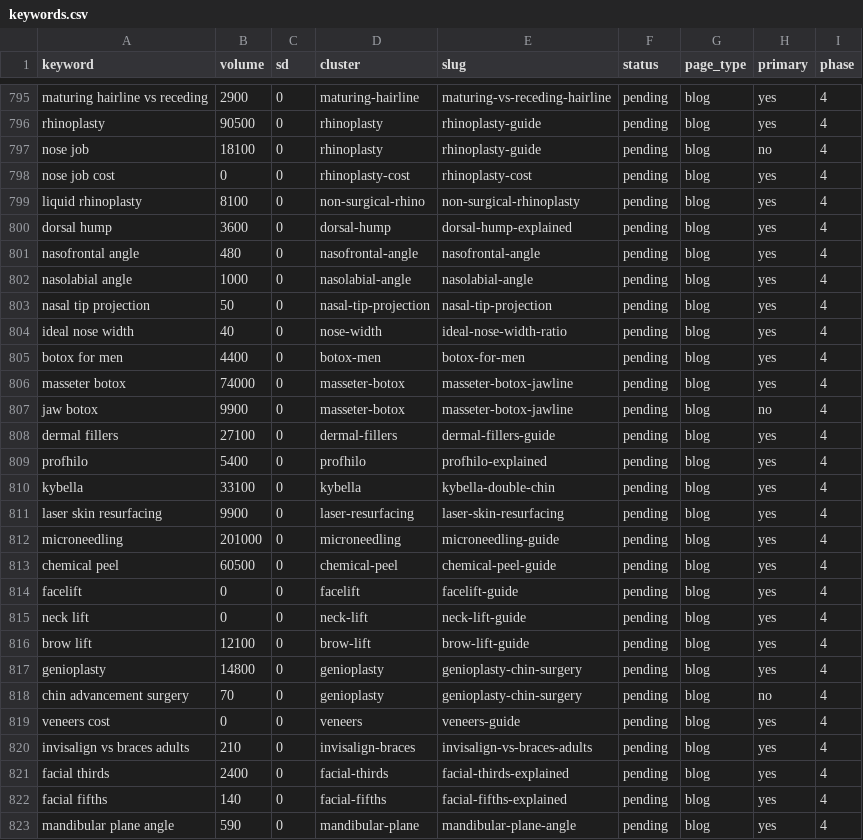
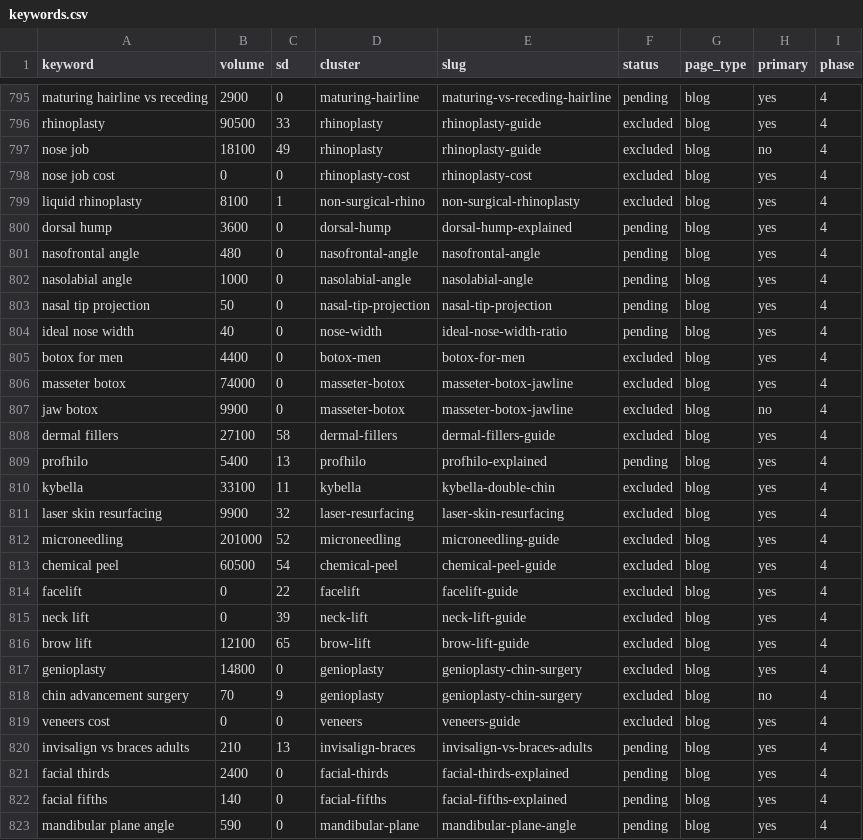
Before and after one commit to Eliasfied/looksmaxxing-web, a CSV file: apps/marketing/src/data/keywords.csv, drawn as a sheet; only a part is shown, gaps mark what is left out; the diff covers the shown part only; the diff names each change by its address in the sheet, - before the commit and + after, or states it on an @@ line.

```diff
--- a/apps/marketing/src/data/keywords.csv
+++ b/apps/marketing/src/data/keywords.csv
-C796 (sd): 0
+C796 (sd): 33
-F796:F799 (status): pending
+F796:F799 (status): excluded
-C797 (sd): 0
+C797 (sd): 49
-C799 (sd): 0
+C799 (sd): 1
-F805:F808 (status): pending
+F805:F808 (status): excluded
-C808 (sd): 0
+C808 (sd): 58
-C809 (sd): 0
+C809 (sd): 13
-C810 (sd): 0
+C810 (sd): 11
-F810:F819 (status): pending
+F810:F819 (status): excluded
-C811 (sd): 0
+C811 (sd): 32
-C812 (sd): 0
+C812 (sd): 52
-C813 (sd): 0
+C813 (sd): 54
-C814 (sd): 0
+C814 (sd): 22
-C815 (sd): 0
+C815 (sd): 39
-C816 (sd): 0
+C816 (sd): 65
-C818 (sd): 0
+C818 (sd): 9
-C820 (sd): 0
+C820 (sd): 13
```
Also changed, not shown: 59 edited cells elsewhere in this file, 4 other files.
